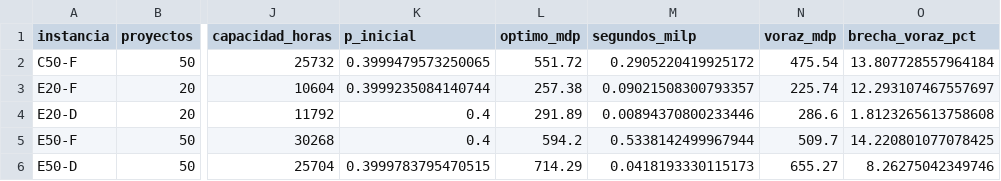
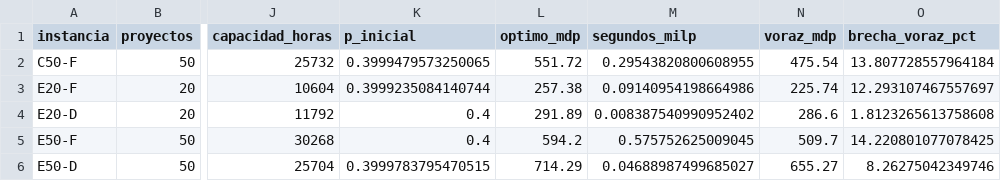
Before and after one commit to VManuelSM/MIA_C4_AAEE_Corte_01_Actividad_03, a CSV file: resultados/instancias.csv, drawn as a sheet; only a part is shown, gaps mark what is left out; the diff names each change by its address in the sheet, - before the commit and + after, or states it on an @@ line.

```diff
--- a/resultados/instancias.csv
+++ b/resultados/instancias.csv
-M2 (segundos_milp): 0.2905220419925172
+M2 (segundos_milp): 0.29543820800608955
-M3 (segundos_milp): 0.09021508300793357
+M3 (segundos_milp): 0.09140954198664986
-M4 (segundos_milp): 0.00894370800233446
+M4 (segundos_milp): 0.008387540990952402
-M5 (segundos_milp): 0.5338142499967944
+M5 (segundos_milp): 0.575752625009045
-M6 (segundos_milp): 0.0418193330115173
+M6 (segundos_milp): 0.04688987499685027
```
Also changed, not shown: resultados/corridas.csv, resultados/resumen.csv, 4 other files.
